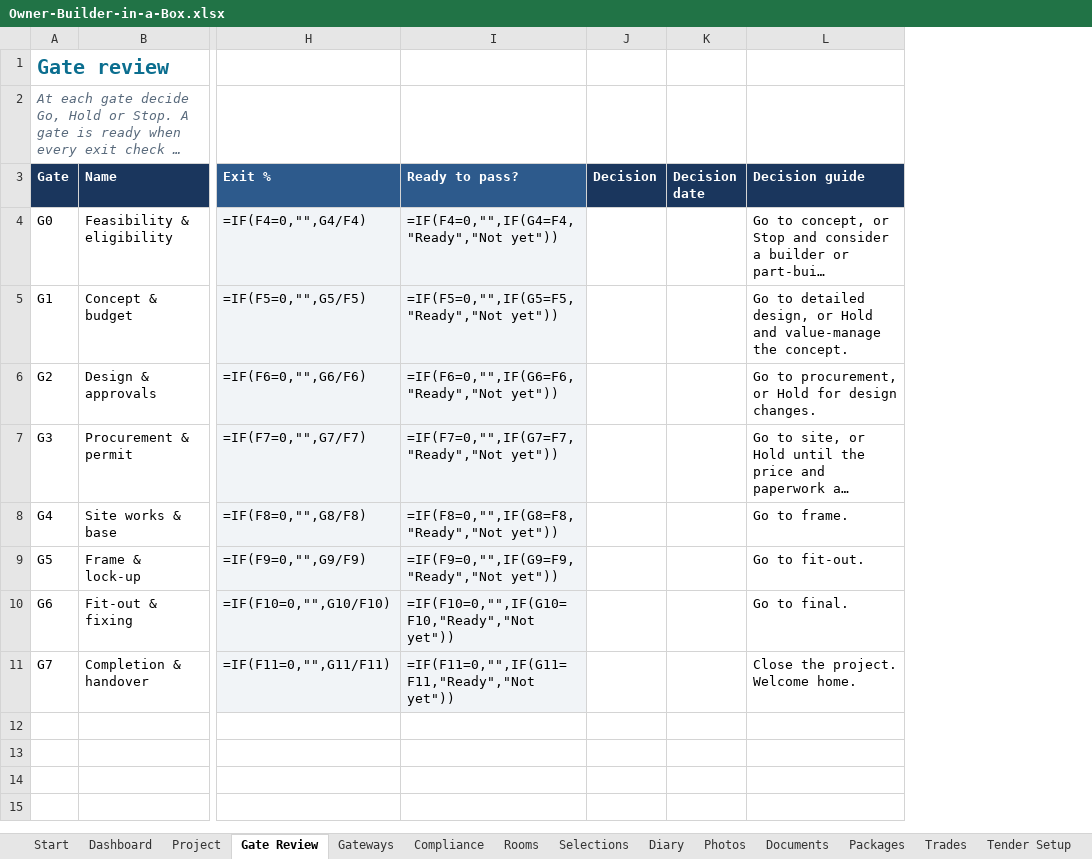
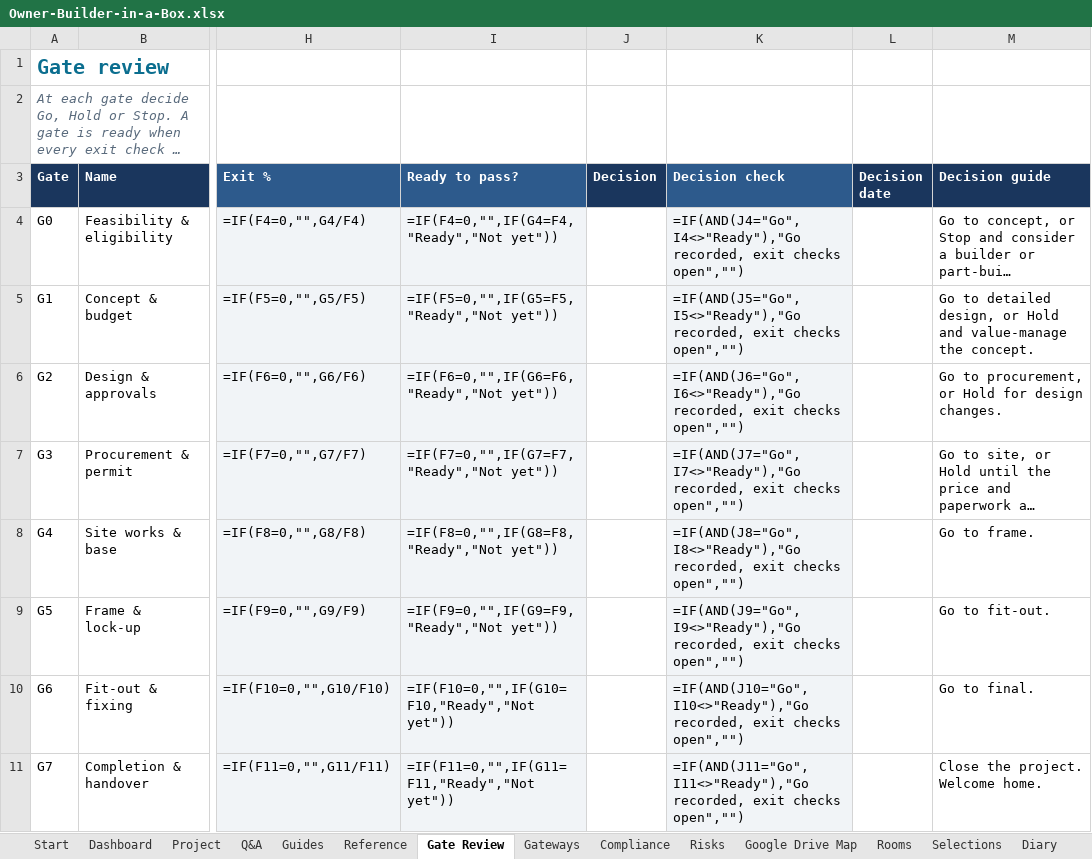
Before and after one commit to drummondnaomi007/TradiesBureau, an Excel workbook: _owner-builder-sheets/Owner-Builder-in-a-Box.xlsx, sheet Gate Review, drawn as a sheet; only a part is shown, gaps mark what is left out; long unchanged cells end in …; values as stored, in another font and other column widths than the file's, no borders; formulas without a stored value are shown as written; conditional formats not drawn; the diff names each change by its address in the sheet, - before the commit and + after, or states it on an @@ line.

```diff
--- a/_owner-builder-sheets/Owner-Builder-in-a-Box.xlsx (sheet Gate Review)
+++ b/_owner-builder-sheets/Owner-Builder-in-a-Box.xlsx (sheet Gate Review)
+sheet tab: Google Drive Map
+column K (Decision check), rows 4-11: =IF(AND(J4="Go",I4<>"Ready"),"Go recorded, exit checks open","") | =IF(AND(J5="Go",I5<>"Ready"),"Go recorded, exit checks open","") | =IF(AND(J6="Go",I6<>"Ready"),"Go recorded, exit checks open","") | =IF(AND(J7="Go",I7<>"Ready"),"Go recorded, exit checks open","") | =IF(AND(J8="Go",I8<>"Ready"),"Go recorded, exit checks open","") | =IF(AND(J9="Go",I9<>"Ready"),"Go recorded, exit checks open","") | =IF(AND(J10="Go",I10<>"Ready"),"Go recorded, exit checks open","") | =IF(AND(J11="Go",I11<>"Ready"),"Go recorded, exit checks open","")
```
Also changed, not shown: sheet Documents, sheet Tenders, sheet Trades, sheet Gateways, sheet Rooms, sheet Payments, 8 more sheets, other sheet tabs, hidden cells, 3 other files.
